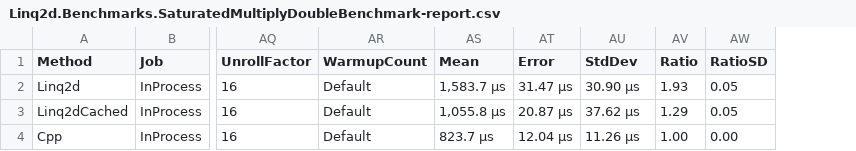
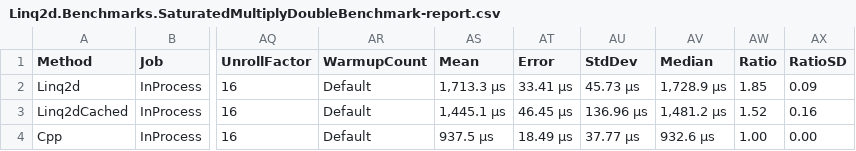
Before and after one commit to evilguest/linq2d, a CSV file: Linq2d.Benchmarks/BenchmarkDotNet.Artifacts/results/Linq2d.Benchmarks.SaturatedMultiplyDoubleBenchmark-report.csv, drawn as a sheet; only a part is shown, gaps mark what is left out; addresses are those after the commit; the diff names each change by its address in the sheet, - before the commit and + after, or states it on an @@ line.

Commit message:
Updating the benchmark results

```diff
--- a/Linq2d.Benchmarks/BenchmarkDotNet.Artifacts/results/Linq2d.Benchmarks.SaturatedMultiplyDoubleBenchmark-report.csv
+++ b/Linq2d.Benchmarks/BenchmarkDotNet.Artifacts/results/Linq2d.Benchmarks.SaturatedMultiplyDoubleBenchmark-report.csv
+column AV (Median), rows 2-4: 1,728.9 μs | 1,481.2 μs | 932.6 μs
-AS2 (Mean): 1,583.7 μs
+AS2 (Mean): 1,713.3 μs
-AT2 (Error): 31.47 μs
+AT2 (Error): 33.41 μs
-AU2 (StdDev): 30.90 μs
+AU2 (StdDev): 45.73 μs
-AW2 (Ratio): 1.93
+AW2 (Ratio): 1.85
-AX2 (RatioSD): 0.05
+AX2 (RatioSD): 0.09
-AS3 (Mean): 1,055.8 μs
+AS3 (Mean): 1,445.1 μs
-AT3 (Error): 20.87 μs
+AT3 (Error): 46.45 μs
-AU3 (StdDev): 37.62 μs
+AU3 (StdDev): 136.96 μs
-AW3 (Ratio): 1.29
+AW3 (Ratio): 1.52
-AX3 (RatioSD): 0.05
+AX3 (RatioSD): 0.16
-AS4 (Mean): 823.7 μs
+AS4 (Mean): 937.5 μs
-AT4 (Error): 12.04 μs
+AT4 (Error): 18.49 μs
-AU4 (StdDev): 11.26 μs
+AU4 (StdDev): 37.77 μs
```
Also changed, not shown: Linq2d.Benchmarks/BenchmarkDotNet.Artifacts/results/Linq2d.Benchmarks.C4Benchmark-report.csv, Linq2d.Benchmarks/BenchmarkDotNet.Artifacts/results/Linq2d.Benchmarks.RecurrentIntegrateBenchmark-report.csv.
